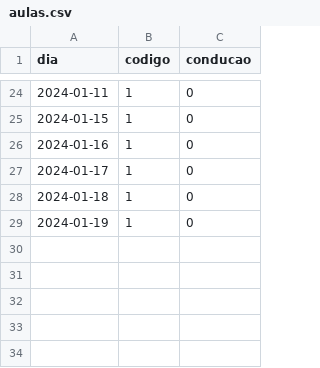
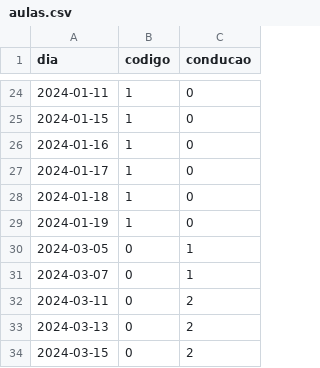
Before and after one commit to cpmachado/carta-de-conducao, a CSV file: data/aulas.csv, drawn as a sheet; only a part is shown, gaps mark what is left out; the diff names each change by its address in the sheet, - before the commit and + after, or states it on an @@ line.

Commit message:
Actualizar marcação de aulas de condução

```diff
--- a/data/aulas.csv
+++ b/data/aulas.csv
+row 30: 2024-03-05 | 0 | 1
+row 31: 2024-03-07 | 0 | 1
+row 32: 2024-03-11 | 0 | 2
+row 33: 2024-03-13 | 0 | 2
+row 34: 2024-03-15 | 0 | 2
```
Also changed, not shown: 3 other files.
